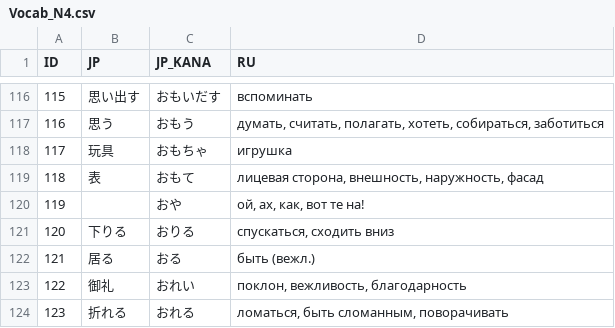
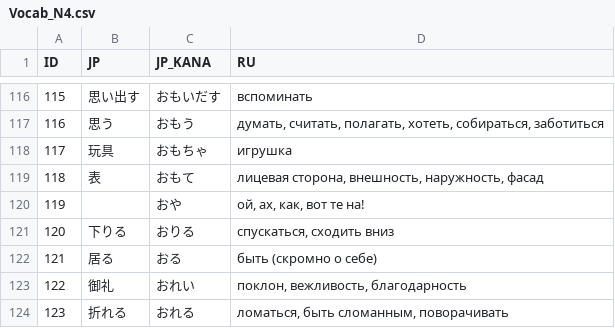
Before and after one commit to gwend/jvocab.data, a CSV file: Vocab_N4.csv, drawn as a sheet; only a part is shown, gaps mark what is left out.

Commit message:
Vocab/N4: 居(お)る -- исправлен перевод.
Были перепутаны "уважительный" и "скромный" языки:

  居る (おる) (v5r,vi) (1) (uk) (hum) to be (animate); to be; to exist;
  いらっしゃる (v5aru,vi) (1) (hon) to come; to go; to be (somewhere);

```diff
--- a/Vocab_N4.csv
+++ b/Vocab_N4.csv
@@ -121,3 +121,3 @@ ID;JP;JP_KANA;RU;
 120;下りる;おりる;спускаться, сходить вниз;
-121;居る;おる;быть (вежл.);
+121;居る;おる;быть (скромно о себе);
 122;御礼;おれい;поклон, вежливость, благодарность;
```
